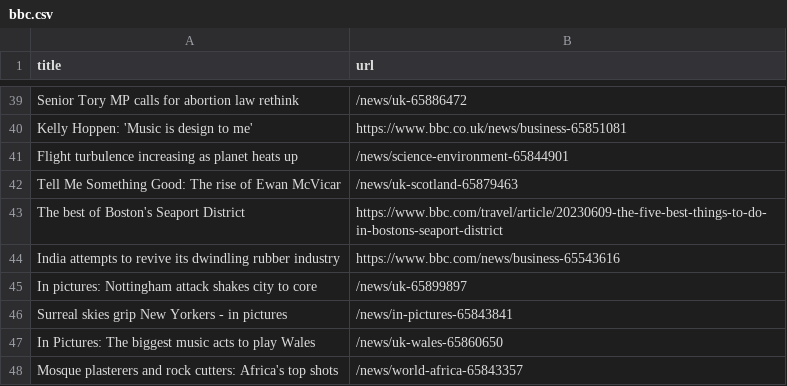
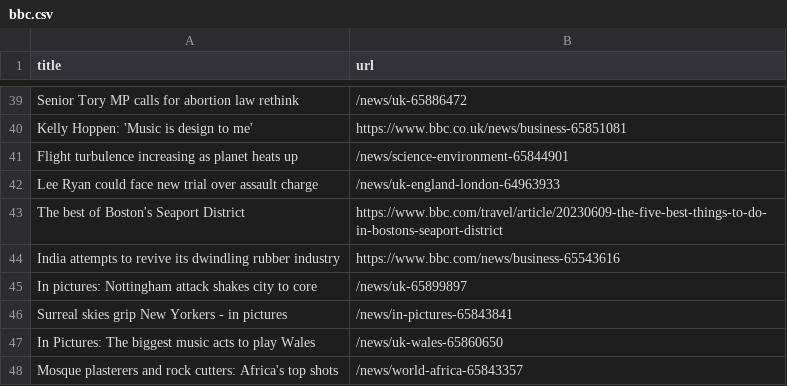
Before and after one commit to terril68/automatic-scraper, a CSV file: bbc.csv, drawn as a sheet; only a part is shown, gaps mark what is left out.

```diff
--- a/bbc.csv
+++ b/bbc.csv
@@ -41,3 +41,3 @@ Kelly Hoppen: 'Music is design to me',https://www.bbc.co.uk/news/business-658510
 Flight turbulence increasing as planet heats up,/news/science-environment-65844901
-Tell Me Something Good: The rise of Ewan McVicar,/news/uk-scotland-65879463
+Lee Ryan could face new trial over assault charge,/news/uk-england-london-64963933
 The best of Boston's Seaport District,https://www.bbc.com/travel/article/20230609-the-five-best-things-to-do-in-bostons-seaport-district
```
